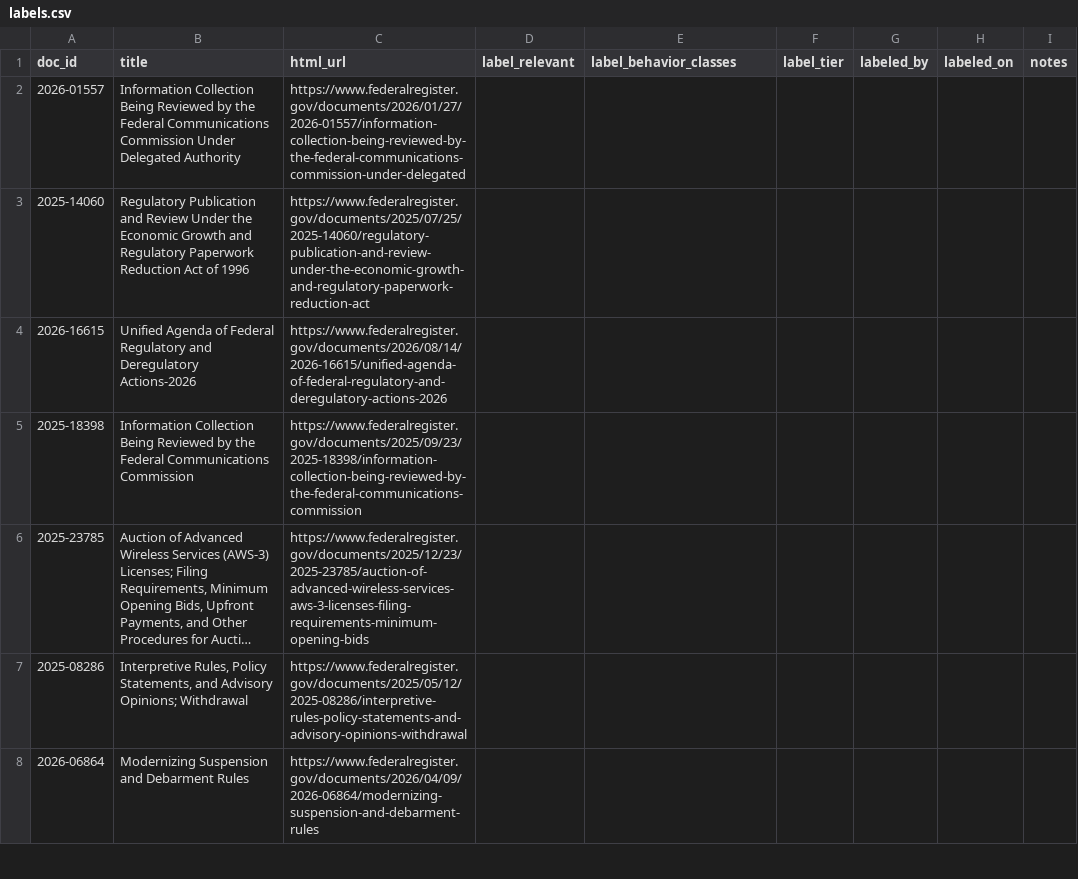
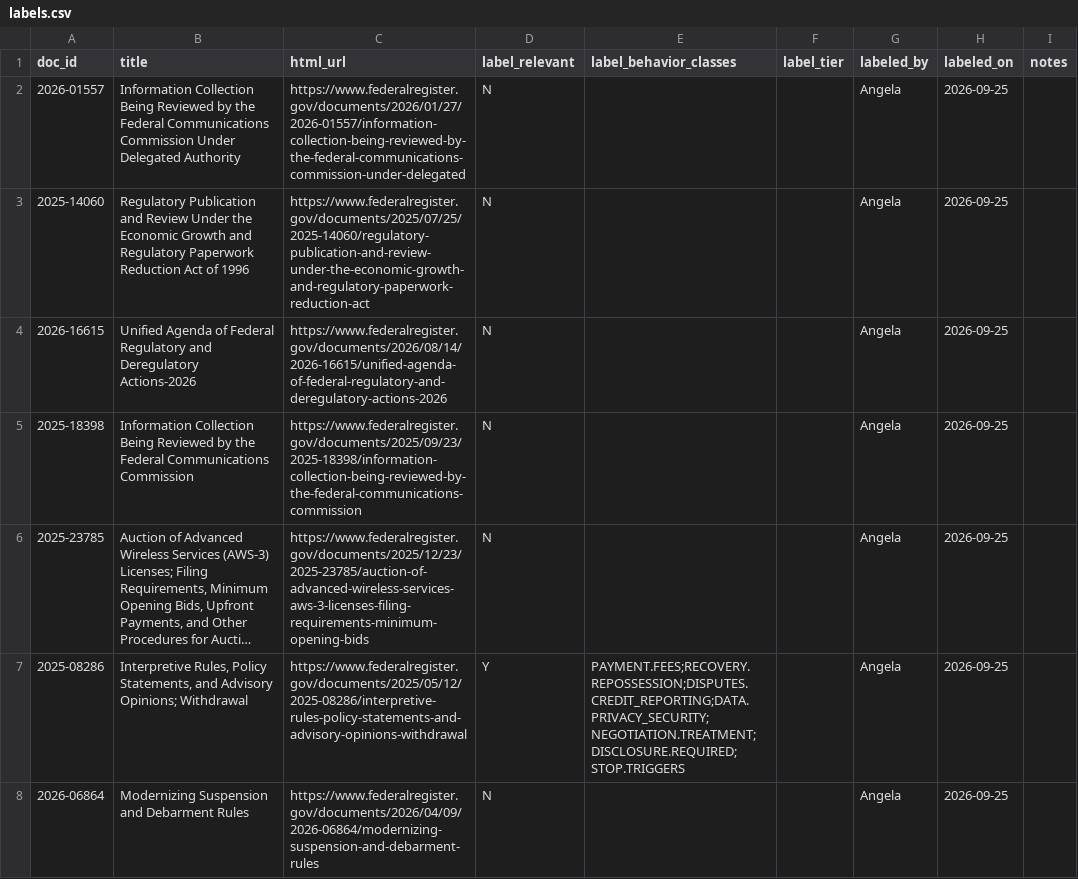
Before and after one commit to XXXXXXXXXXXX0/servicing-reg-watch, a CSV file: eval/labels.csv, drawn as a sheet; only a part is shown; long unchanged cells end in …; the diff covers the shown part only; the diff names each change by its address in the sheet, - before the commit and + after, or states it on an @@ line.

```diff
--- a/eval/labels.csv
+++ b/eval/labels.csv
-D2:D6 (label_relevant): (empty)
+D2:D6 (label_relevant): N
-G2:G8 (labeled_by): (empty)
+G2:G8 (labeled_by): Angela
-H2:H8 (labeled_on): (empty)
+H2:H8 (labeled_on): 2026-09-25
-D7 (label_relevant): (empty)
+D7 (label_relevant): Y
-E7 (label_behavior_classes): (empty)
+E7 (label_behavior_classes): PAYMENT.FEES;RECOVERY.REPOSSESSION;DISPUTES.CREDIT_REPORTING;DATA.PRIVACY_SECURITY;NEGOTIATION.TREATMENT;DISCLOSURE.REQUIRED;STOP.TRIGGERS
-D8 (label_relevant): (empty)
+D8 (label_relevant): N
```
Also changed, not shown: 74 edited cells elsewhere in this file.
